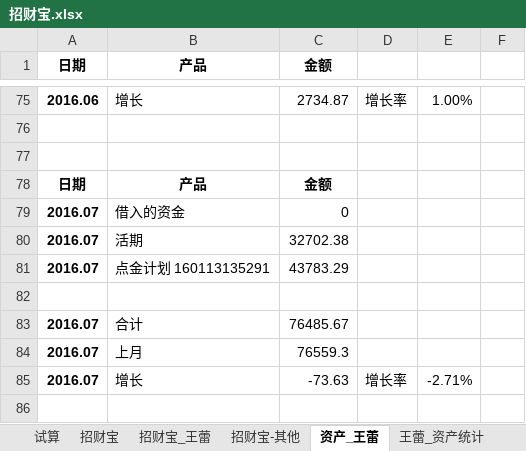
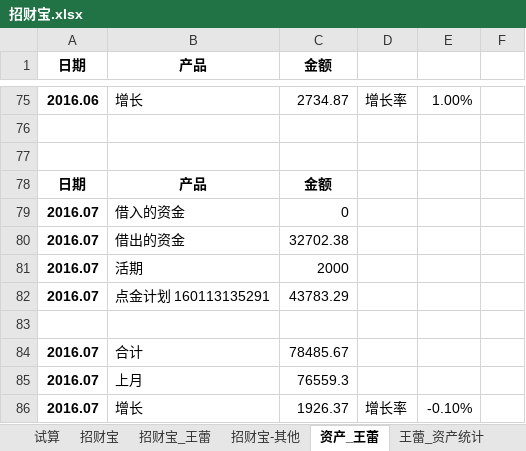
Before and after one commit to cnmud/832588m1pwG22w5t74PT0odv657C7m, an Excel workbook: 我的家/招财宝.xlsx, sheet 资产_王蕾, drawn as a sheet; only a part is shown, gaps mark what is left out; values as stored, in another font and other column widths than the file's, no borders; addresses are those after the commit; the diff names each change by its address in the sheet, - before the commit and + after, or states it on an @@ line.

```diff
--- a/我的家/招财宝.xlsx (sheet 资产_王蕾)
+++ b/我的家/招财宝.xlsx (sheet 资产_王蕾)
-B80 (产品): 活期
+B80 (产品): 借出的资金
+row 81: 2016.07 | 活期 | 2000
-C84 (金额): 76485.67
+C84 (金额): 78485.67
-C86 (金额): -73.63
+C86 (金额): 1926.37
-E86: -2.71%
+E86: -0.10%
```
Also changed, not shown: 1 other file.
